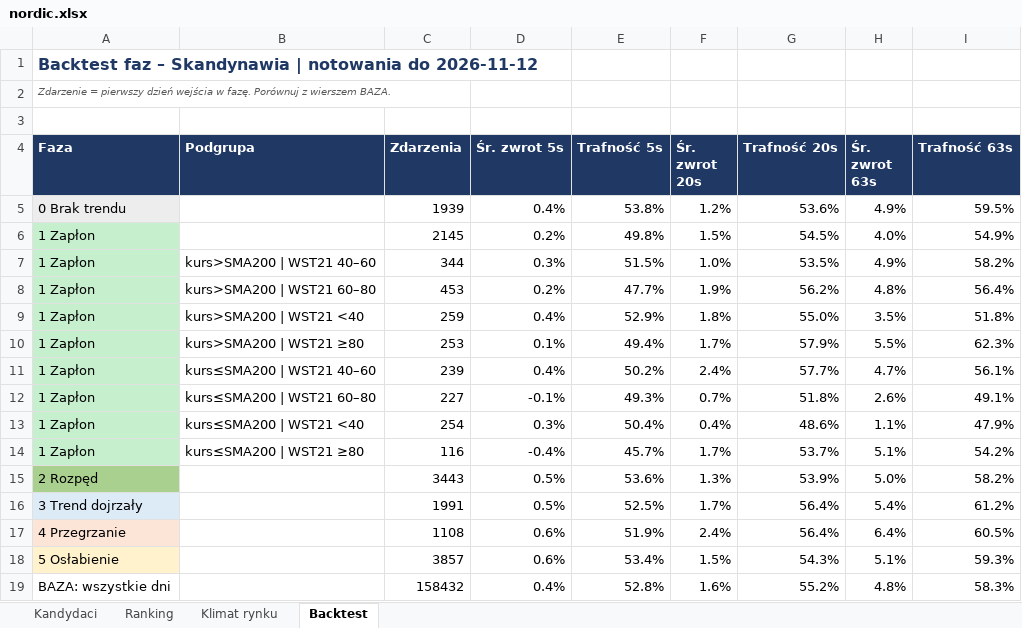
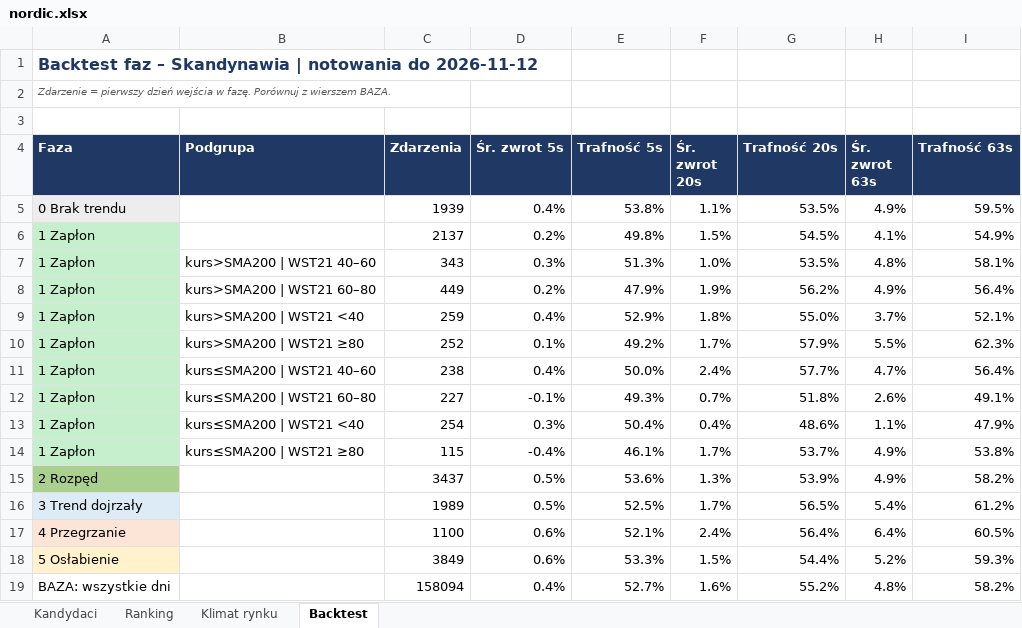
Before and after one commit to akceleratorbiz/skaner-trendu, an Excel workbook: results/regiony/nordic.xlsx, sheet Backtest, drawn as a sheet; values as stored, in another font and other column widths than the file's, no borders; the diff names each change by its address in the sheet, - before the commit and + after, or states it on an @@ line.

```diff
--- a/results/regiony/nordic.xlsx (sheet Backtest)
+++ b/results/regiony/nordic.xlsx (sheet Backtest)
-F5 (Śr. zwrot 20s): 1.2%
+F5 (Śr. zwrot 20s): 1.1%
-G5 (Trafność 20s): 53.6%
+G5 (Trafność 20s): 53.5%
-C6 (Zdarzenia): 2145
+C6 (Zdarzenia): 2137
-H6 (Śr. zwrot 63s): 4.0%
+H6 (Śr. zwrot 63s): 4.1%
-C7 (Zdarzenia): 344
+C7 (Zdarzenia): 343
-E7 (Trafność 5s): 51.5%
+E7 (Trafność 5s): 51.3%
-H7 (Śr. zwrot 63s): 4.9%
+H7 (Śr. zwrot 63s): 4.8%
-I7 (Trafność 63s): 58.2%
+I7 (Trafność 63s): 58.1%
-C8 (Zdarzenia): 453
+C8 (Zdarzenia): 449
-E8 (Trafność 5s): 47.7%
+E8 (Trafność 5s): 47.9%
-H8 (Śr. zwrot 63s): 4.8%
+H8 (Śr. zwrot 63s): 4.9%
-H9 (Śr. zwrot 63s): 3.5%
+H9 (Śr. zwrot 63s): 3.7%
-I9 (Trafność 63s): 51.8%
+I9 (Trafność 63s): 52.1%
-C10 (Zdarzenia): 253
+C10 (Zdarzenia): 252
-E10 (Trafność 5s): 49.4%
+E10 (Trafność 5s): 49.2%
-C11 (Zdarzenia): 239
+C11 (Zdarzenia): 238
-E11 (Trafność 5s): 50.2%
+E11 (Trafność 5s): 50.0%
-I11 (Trafność 63s): 56.1%
+I11 (Trafność 63s): 56.4%
-C14 (Zdarzenia): 116
+C14 (Zdarzenia): 115
-E14 (Trafność 5s): 45.7%
+E14 (Trafność 5s): 46.1%
-H14 (Śr. zwrot 63s): 5.1%
+H14 (Śr. zwrot 63s): 4.9%
-I14 (Trafność 63s): 54.2%
+I14 (Trafność 63s): 53.8%
-C15 (Zdarzenia): 3443
+C15 (Zdarzenia): 3437
-H15 (Śr. zwrot 63s): 5.0%
+H15 (Śr. zwrot 63s): 4.9%
-C16 (Zdarzenia): 1991
+C16 (Zdarzenia): 1989
-G16 (Trafność 20s): 56.4%
+G16 (Trafność 20s): 56.5%
-C17 (Zdarzenia): 1108
+C17 (Zdarzenia): 1100
-E17 (Trafność 5s): 51.9%
+E17 (Trafność 5s): 52.1%
-C18 (Zdarzenia): 3857
+C18 (Zdarzenia): 3849
-E18 (Trafność 5s): 53.4%
+E18 (Trafność 5s): 53.3%
-G18 (Trafność 20s): 54.3%
+G18 (Trafność 20s): 54.4%
-H18 (Śr. zwrot 63s): 5.1%
+H18 (Śr. zwrot 63s): 5.2%
-C19 (Zdarzenia): 158432
+C19 (Zdarzenia): 158094
-E19 (Trafność 5s): 52.8%
+E19 (Trafność 5s): 52.7%
-I19 (Trafność 63s): 58.3%
+I19 (Trafność 63s): 58.2%
```
Also changed, not shown: sheet Ranking, sheet Kandydaci, sheet Klimat rynku, results/regiony/apac.xlsx, results/regiony/ca.xlsx, 9 other files.
